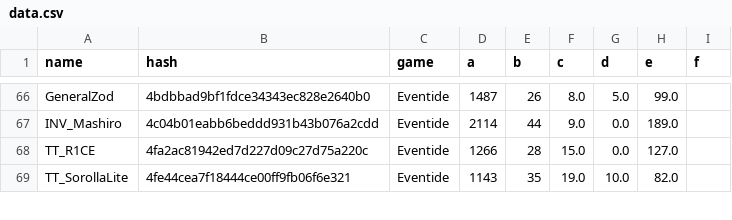
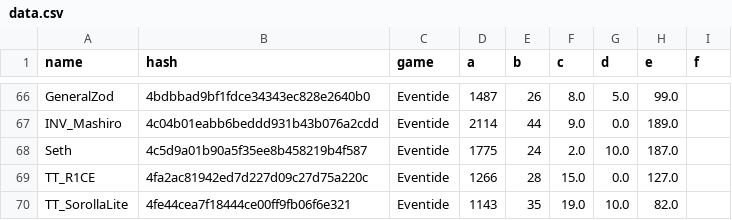
Before and after one commit to catalystblack/catalystblack.github.io, a CSV file: csv/data.csv, drawn as a sheet; only a part is shown, gaps mark what is left out.

Commit message:
data upload

```diff
--- a/csv/data.csv
+++ b/csv/data.csv
@@ -67,2 +67,3 @@ GeneralZod,4bdbbad9bf1fdce34343ec828e2640b0,Eventide,1487,26,8.0,5.0,99.0,
 INV_Mashiro,4c04b01eabb6beddd931b43b076a2cdd,Eventide,2114,44,9.0,0.0,189.0,
+Seth,4c5d9a01b90a5f35ee8b458219b4f587,Eventide,1775,24,2.0,10.0,187.0,
 TT_R1CE,4fa2ac81942ed7d227d09c27d75a220c,Eventide,1266,28,15.0,0.0,127.0,
```
Also changed, not shown: csv/eventide/assists.csv, csv/eventide/kills.csv, 4 other files.
